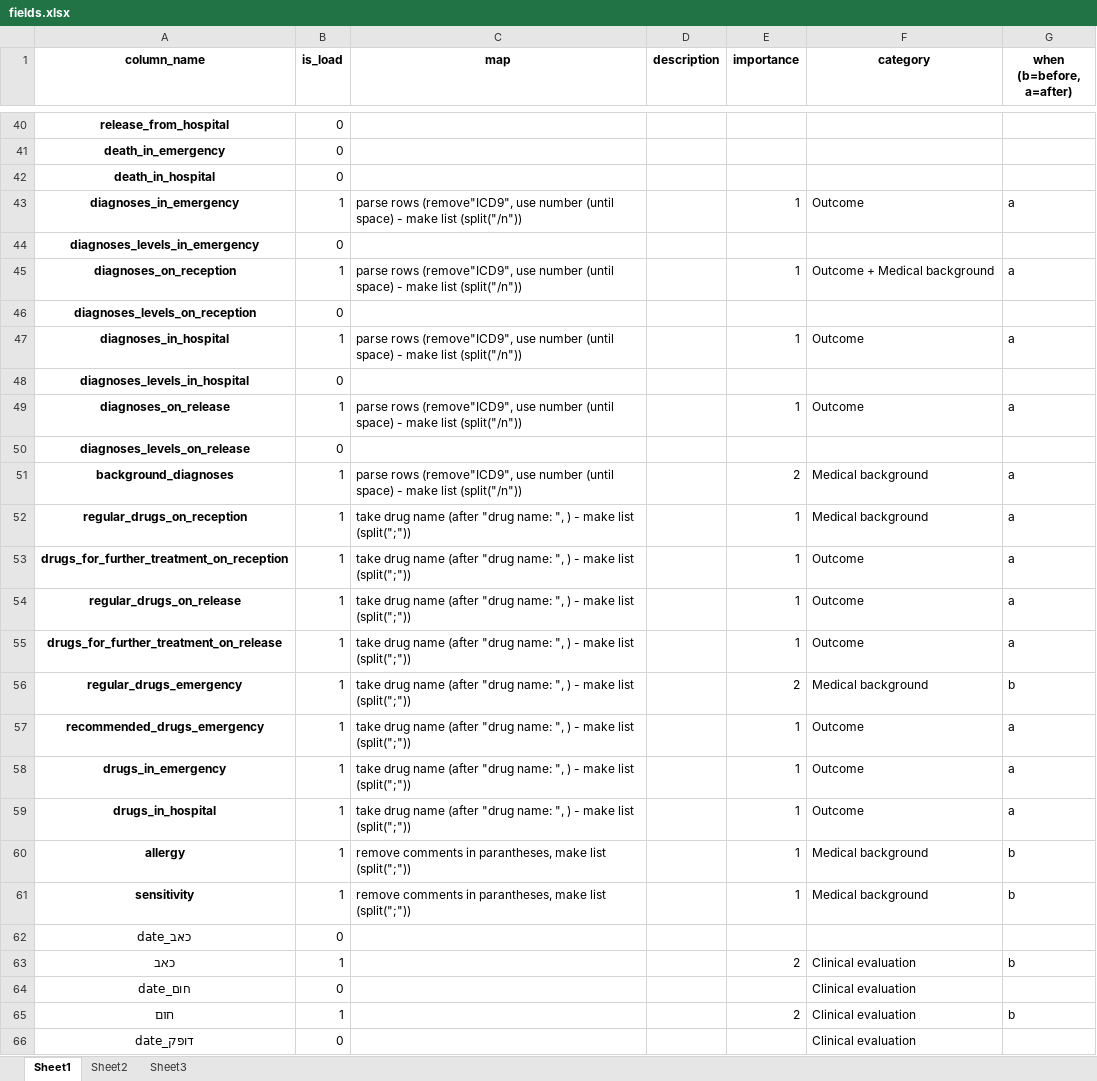
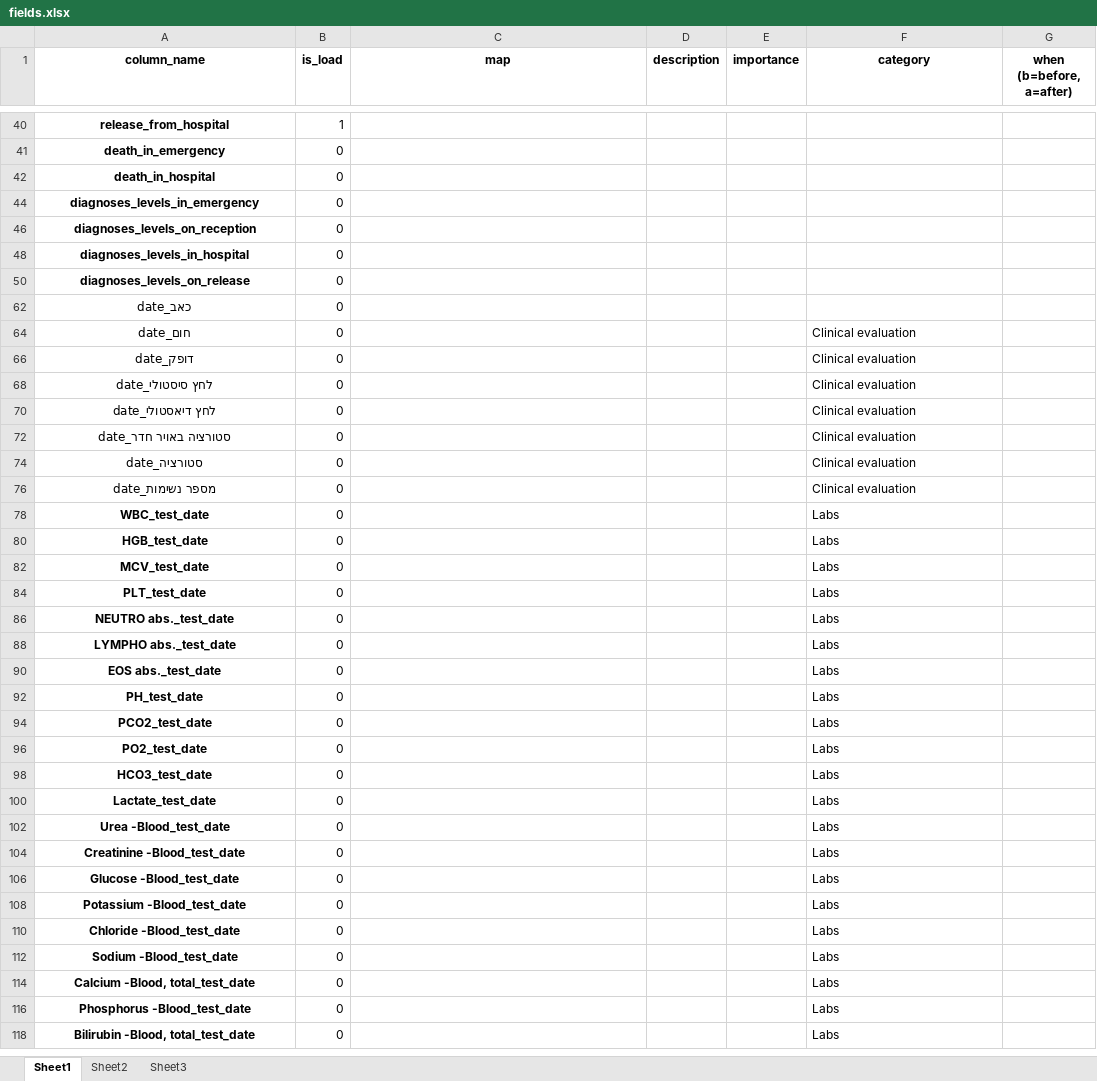
Before and after one commit to talionet/Shiba-Hackathon, an Excel workbook: docs/ER/fields.xlsx, sheet Sheet1, drawn as a sheet; only a part is shown, gaps mark what is left out; the shorter side is filled out with more unchanged rows; values as stored, in another font and other column widths than the file's, no borders; the diff covers the shown part only; the diff names each change by its address in the sheet, - before the commit and + after, or states it on an @@ line.

```diff
--- a/docs/ER/fields.xlsx (sheet Sheet1)
+++ b/docs/ER/fields.xlsx (sheet Sheet1)
-B40 (is_load): 0
+B40 (is_load): 1
@@ row 43 hidden: diagnoses_in_emergency | 1 | parse rows (remove"ICD9", use number (until space) - make list (split("/n")) |  | 1 | Outcome | a @@
@@ row 45 hidden: diagnoses_on_reception | 1 | parse rows (remove"ICD9", use number (until space) - make list (split("/n")) |  | 1 | Outcome + Medical background | a @@
@@ row 47 hidden: diagnoses_in_hospital | 1 | parse rows (remove"ICD9", use number (until space) - make list (split("/n")) |  | 1 | Outcome | a @@
@@ row 49 hidden: diagnoses_on_release | 1 | parse rows (remove"ICD9", use number (until space) - make list (split("/n")) |  | 1 | Outcome | a @@
@@ row 51 hidden: background_diagnoses | 1 | parse rows (remove"ICD9", use number (until space) - make list (split("/n")) |  | 2 | Medical background | a @@
@@ row 52 hidden: regular_drugs_on_reception | 1 | take drug name (after "drug name: ", ) - make list (split(";")) |  | 1 | Medical background | a @@
@@ row 53 hidden: drugs_for_further_treatment_on_reception | 1 | take drug name (after "drug name: ", ) - make list (split(";")) |  | 1 | Outcome | a @@
@@ row 54 hidden: regular_drugs_on_release | 1 | take drug name (after "drug name: ", ) - make list (split(";")) |  | 1 | Outcome | a @@
@@ row 55 hidden: drugs_for_further_treatment_on_release | 1 | take drug name (after "drug name: ", ) - make list (split(";")) |  | 1 | Outcome | a @@
@@ row 56 hidden: regular_drugs_emergency | 1 | take drug name (after "drug name: ", ) - make list (split(";")) |  | 2 | Medical background | b @@
@@ row 57 hidden: recommended_drugs_emergency | 1 | take drug name (after "drug name: ", ) - make list (split(";")) |  | 1 | Outcome | a @@
@@ row 58 hidden: drugs_in_emergency | 1 | take drug name (after "drug name: ", ) - make list (split(";")) |  | 1 | Outcome | a @@
@@ row 59 hidden: drugs_in_hospital | 1 | take drug name (after "drug name: ", ) - make list (split(";")) |  | 1 | Outcome | a @@
@@ row 60 hidden: allergy | 1 | remove comments in parantheses, make list (split(";")) |  | 1 | Medical background | b @@
@@ row 61 hidden: sensitivity | 1 | remove comments in parantheses, make list (split(";")) |  | 1 | Medical background | b @@
@@ row 63 hidden: כאב | 1 |  |  | 2 | Clinical evaluation | b @@
@@ row 65 hidden: חום | 1 |  |  | 2 | Clinical evaluation | b @@
```
Also changed, not shown: 1 removed row and 85 hidden or unhidden rows elsewhere in this sheet, hidden cells, 1 other file.
